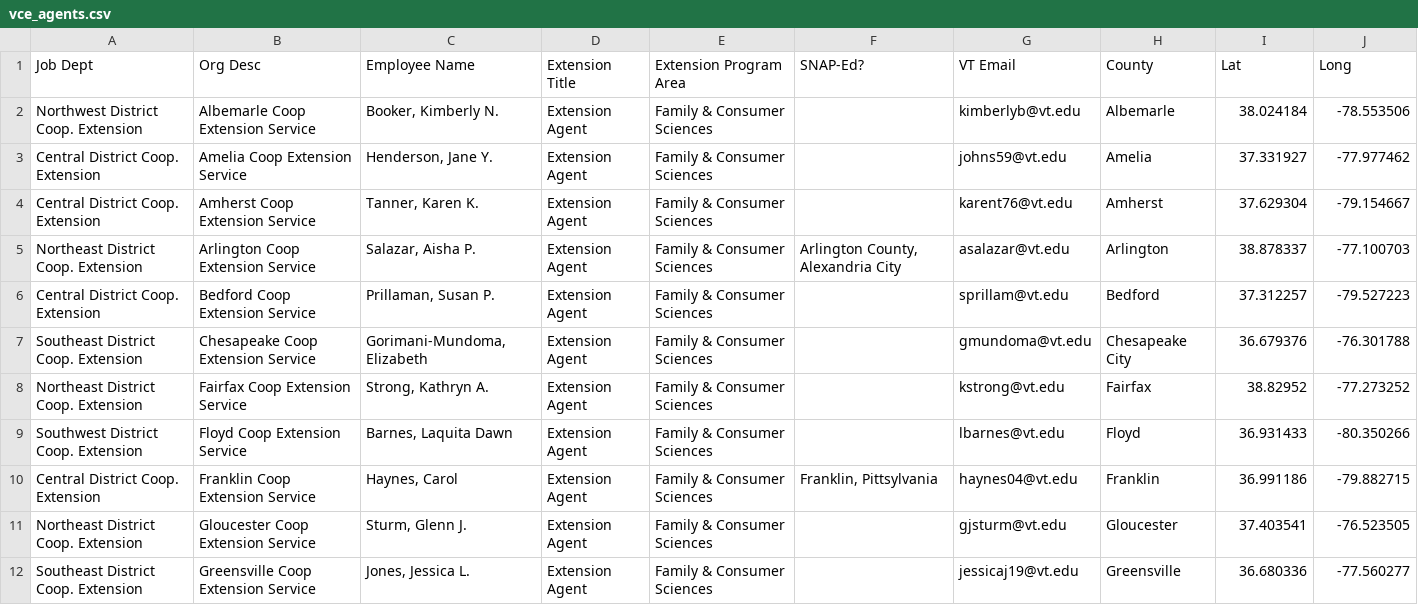
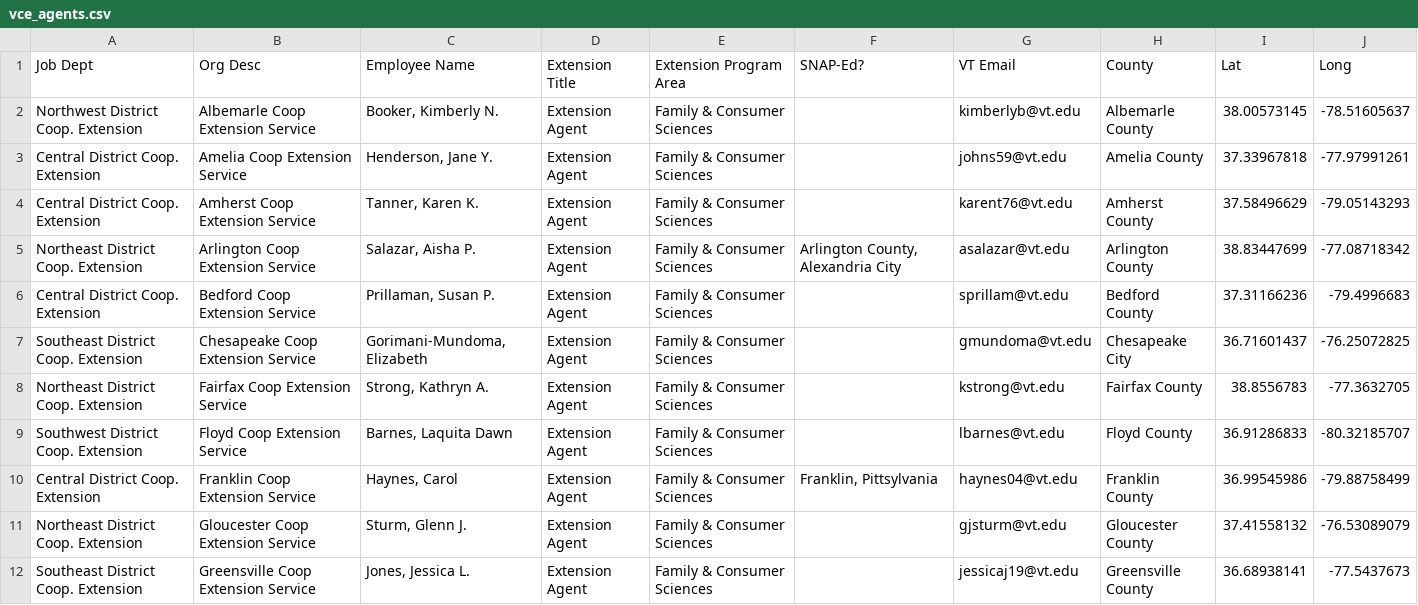
Before and after one commit to cat-astrophic/DSPG_VCE_Health, a CSV file: Data/vce_agents.csv, drawn as a sheet; only a part is shown; the diff covers the shown part only.

```diff
--- a/Data/vce_agents.csv
+++ b/Data/vce_agents.csv
@@ -1,12 +1,12 @@
 Job Dept,Org Desc,Employee Name,Extension Title,Extension Program Area,SNAP-Ed?,VT Email,County,Lat,Long
-Northwest District Coop. Extension,Albemarle Coop Extension Service,"Booker, Kimberly N.",Extension Agent,Family & Consumer Sciences,,kimberlyb@vt.edu,Albemarle,38.024184,-78.553506
-Central District Coop. Extension,Amelia Coop Extension Service,"Henderson, Jane Y.",Extension Agent,Family & Consumer Sciences,,johns59@vt.edu,Amelia,37.331927,-77.977462
-Central District Coop. Extension,Amherst Coop Extension Service,"Tanner, Karen K.",Extension Agent,Family & Consumer Sciences,,karent76@vt.edu,Amherst,37.629304,-79.154667
-Northeast District Coop. Extension,Arlington Coop Extension Service,"Salazar, Aisha P.",Extension Agent,Family & Consumer Sciences,"Arlington County, Alexandria City",asalazar@vt.edu,Arlington,38.878337,-77.100703
-Central District Coop. Extension,Bedford Coop Extension Service,"Prillaman, Susan P.",Extension Agent,Family & Consumer Sciences,,sprillam@vt.edu,Bedford,37.312257,-79.527223
-Southeast District Coop. Extension,Chesapeake Coop Extension Service,"Gorimani-Mundoma, Elizabeth",Extension Agent,Family & Consumer Sciences,,gmundoma@vt.edu,Chesapeake City,36.679376,-76.301788
-Northeast District Coop. Extension,Fairfax Coop Extension Service,"Strong, Kathryn A.",Extension Agent,Family & Consumer Sciences,,kstrong@vt.edu,Fairfax,38.82952,-77.273252
-Southwest District Coop. Extension,Floyd Coop Extension Service,"Barnes, Laquita Dawn",Extension Agent,Family & Consumer Sciences,,lbarnes@vt.edu,Floyd,36.931433,-80.350266
-Central District Coop. Extension,Franklin Coop Extension Service,"Haynes, Carol",Extension Agent,Family & Consumer Sciences,"Franklin, Pittsylvania",haynes04@vt.edu,Franklin,36.991186,-79.882715
-Northeast District Coop. Extension,Gloucester Coop Extension Service,"Sturm, Glenn J.",Extension Agent,Family & Consumer Sciences,,gjsturm@vt.edu,Gloucester,37.403541,-76.523505
-Southeast District Coop. Extension,Greensville Coop Extension Service,"Jones, Jessica L.",Extension Agent,Family & Consumer Sciences,,jessicaj19@vt.edu,Greensville,36.680336,-77.560277
+Northwest District Coop. Extension,Albemarle Coop Extension Service,"Booker, Kimberly N.",Extension Agent,Family & Consumer Sciences,,kimberlyb@vt.edu,Albemarle County,38.00573145,-78.51605637
+Central District Coop. Extension,Amelia Coop Extension Service,"Henderson, Jane Y.",Extension Agent,Family & Consumer Sciences,,johns59@vt.edu,Amelia County,37.33967818,-77.97991261
+Central District Coop. Extension,Amherst Coop Extension Service,"Tanner, Karen K.",Extension Agent,Family & Consumer Sciences,,karent76@vt.edu,Amherst County,37.58496629,-79.05143293
+Northeast District Coop. Extension,Arlington Coop Extension Service,"Salazar, Aisha P.",Extension Agent,Family & Consumer Sciences,"Arlington County, Alexandria City",asalazar@vt.edu,Arlington County,38.83447699,-77.08718342
+Central District Coop. Extension,Bedford Coop Extension Service,"Prillaman, Susan P.",Extension Agent,Family & Consumer Sciences,,sprillam@vt.edu,Bedford County,37.31166236,-79.4996683
+Southeast District Coop. Extension,Chesapeake Coop Extension Service,"Gorimani-Mundoma, Elizabeth",Extension Agent,Family & Consumer Sciences,,gmundoma@vt.edu,Chesapeake City,36.71601437,-76.25072825
+Northeast District Coop. Extension,Fairfax Coop Extension Service,"Strong, Kathryn A.",Extension Agent,Family & Consumer Sciences,,kstrong@vt.edu,Fairfax County,38.8556783,-77.3632705
+Southwest District Coop. Extension,Floyd Coop Extension Service,"Barnes, Laquita Dawn",Extension Agent,Family & Consumer Sciences,,lbarnes@vt.edu,Floyd County,36.91286833,-80.32185707
+Central District Coop. Extension,Franklin Coop Extension Service,"Haynes, Carol",Extension Agent,Family & Consumer Sciences,"Franklin, Pittsylvania",haynes04@vt.edu,Franklin County,36.99545986,-79.88758499
+Northeast District Coop. Extension,Gloucester Coop Extension Service,"Sturm, Glenn J.",Extension Agent,Family & Consumer Sciences,,gjsturm@vt.edu,Gloucester County,37.41558132,-76.53089079
+Southeast District Coop. Extension,Greensville Coop Extension Service,"Jones, Jessica L.",Extension Agent,Family & Consumer Sciences,,jessicaj19@vt.edu,Greensville County,36.68938141,-77.5437673
```
Also changed, not shown: 71 edited cells elsewhere in this file, Data/hospitals.csv, 15 other files.
